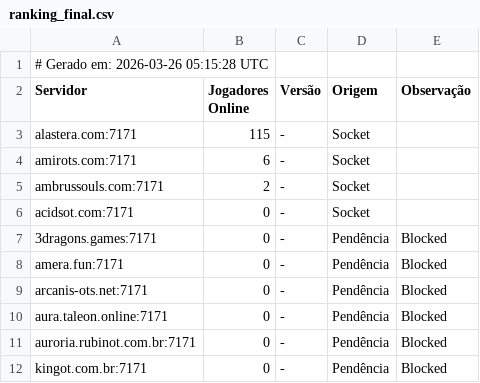
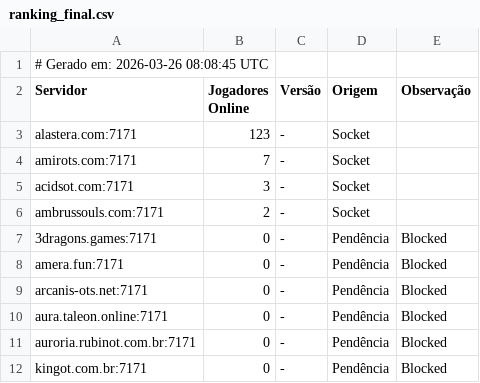
Before and after one commit to jose-roberto-barcelos/Royal_ot_server_list_13, a CSV file: ranking_final.csv, drawn as a sheet.

```diff
--- a/ranking_final.csv
+++ b/ranking_final.csv
@@ -1,7 +1,7 @@
-# Gerado em: 2026-03-26 05:15:28 UTC
+# Gerado em: 2026-03-26 08:08:45 UTC
 Servidor,Jogadores Online,Versão,Origem,Observação
-alastera.com:7171,115,-,Socket,
-amirots.com:7171,6,-,Socket,
+alastera.com:7171,123,-,Socket,
+amirots.com:7171,7,-,Socket,
+acidsot.com:7171,3,-,Socket,
 ambrussouls.com:7171,2,-,Socket,
-acidsot.com:7171,0,-,Socket,
 3dragons.games:7171,0,-,Pendência,Blocked
```
Also changed, not shown: resultado_validado.csv.
